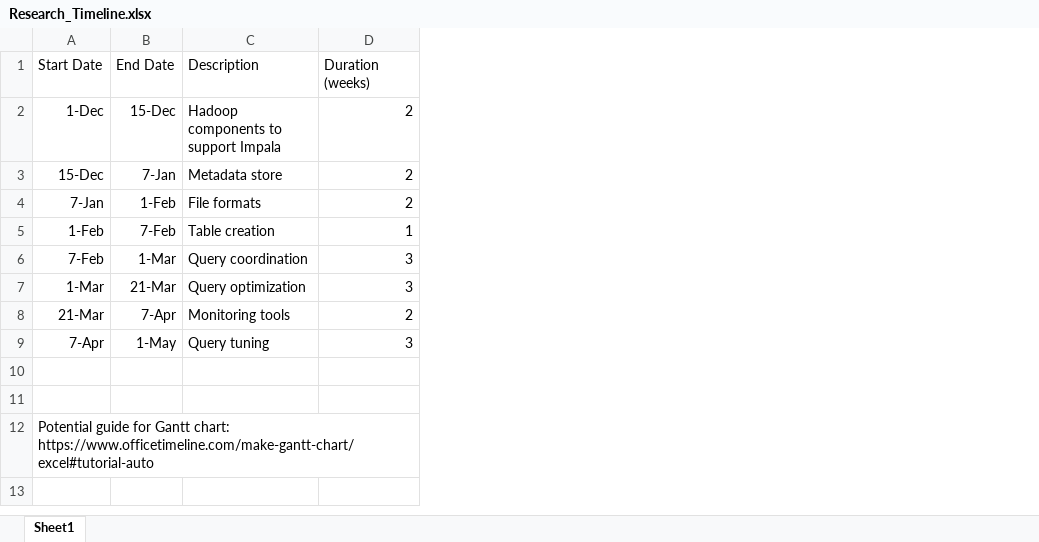
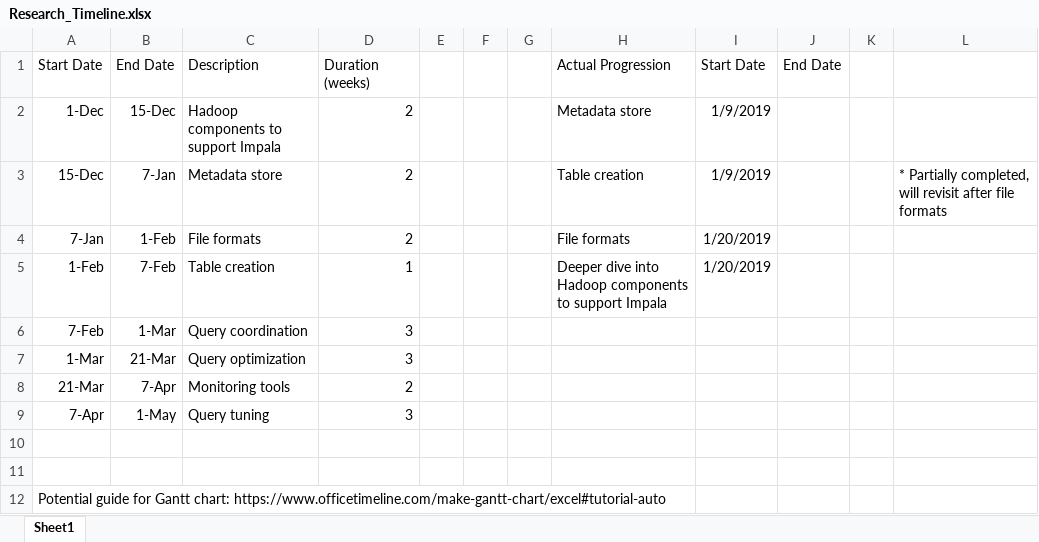
Before and after one commit to Skinnern/CapstoneProject, an Excel workbook: Misc/Research_Timeline.xlsx, sheet Sheet1, drawn as a sheet; values as stored, in another font and other column widths than the file's, no borders; table styles not drawn; the diff names each change by its address in the sheet, - before the commit and + after, or states it on an @@ line.

Commit message:
Updated the research timeline to reflect current topics and completion data

```diff
--- a/Misc/Research_Timeline.xlsx (sheet Sheet1)
+++ b/Misc/Research_Timeline.xlsx (sheet Sheet1)
+column E, empty
+column F, empty
+column G, empty
+column H, rows 1-5: Actual Progression | Metadata store | Table creation | File formats | Deeper dive into Hadoop components to support Impala
+column I, rows 1-5: Start Date | 1/9/2019 | 1/9/2019 | 1/20/2019 | 1/20/2019
+column J, row 1: End Date
+column K, empty
+column L, row 3: * Partially completed, will revisit after file formats
```
